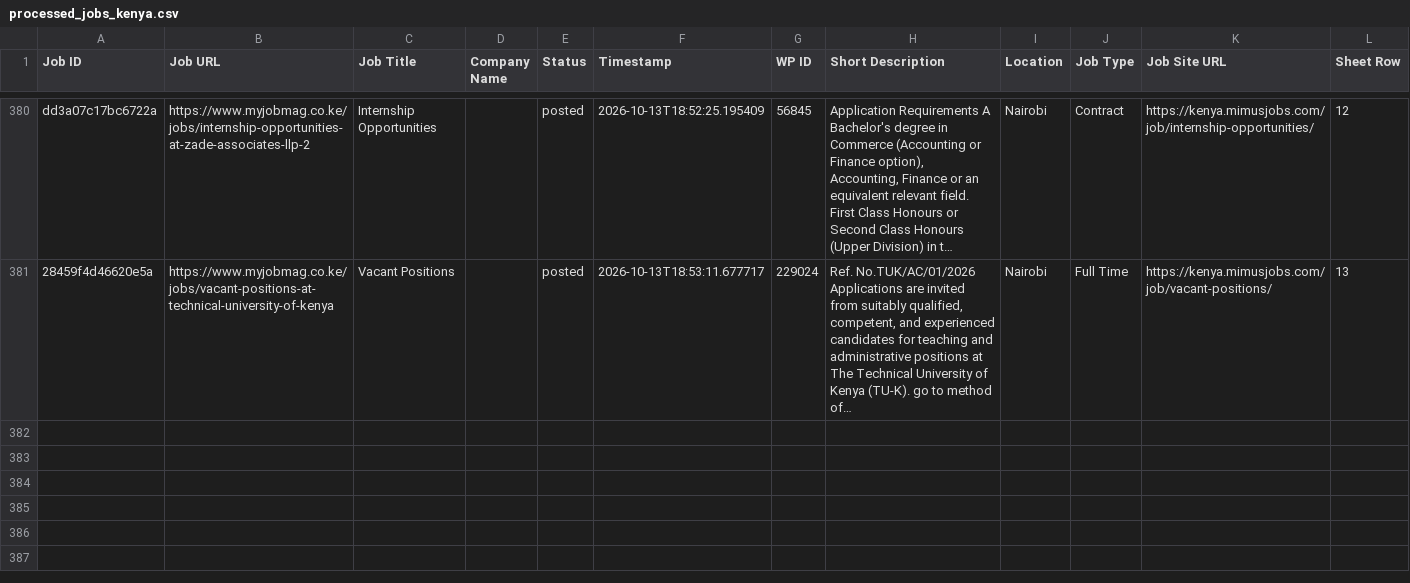
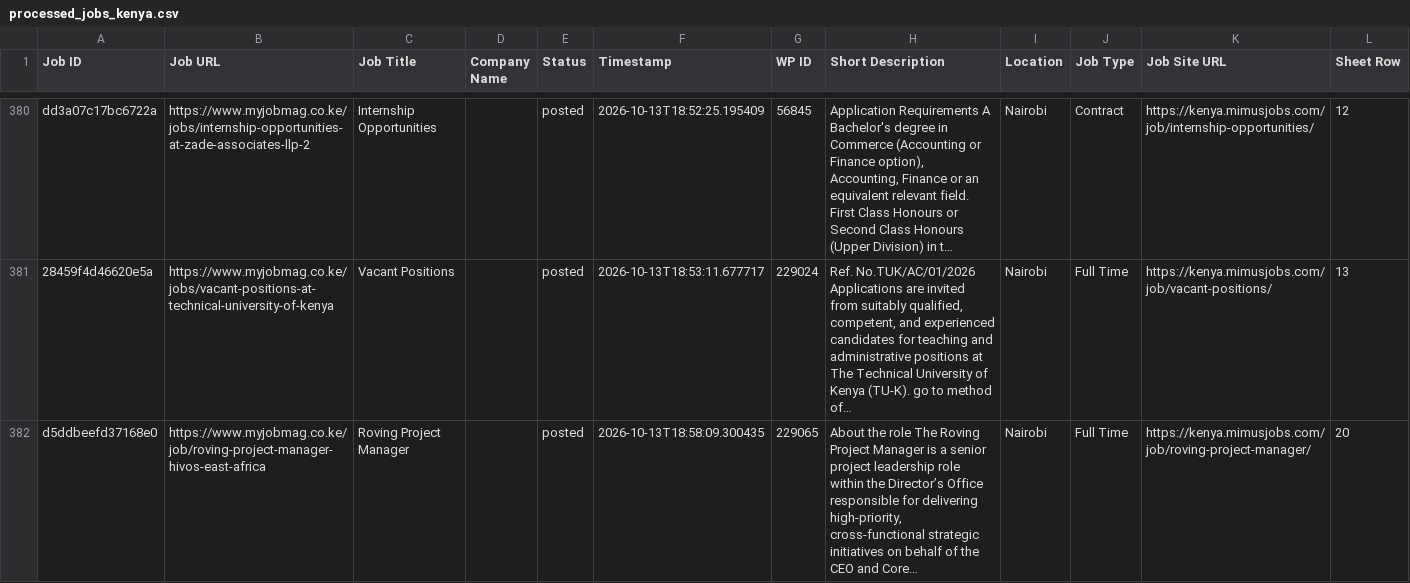
Before and after one commit to projectfetcher/ke, a CSV file: processed_jobs_kenya.csv, drawn as a sheet; only a part is shown, gaps mark what is left out; long unchanged cells end in …; the diff names each change by its address in the sheet, - before the commit and + after, or states it on an @@ line.

```diff
--- a/processed_jobs_kenya.csv
+++ b/processed_jobs_kenya.csv
+row 382: d5ddbeefd37168e0 | https://www.myjobmag.co.ke/job/roving-project-manager-hivos-east-africa | Roving Project Manager |  | posted | 2026-10-13T18:58:09.300435 | 229065 | About the role The Roving Project Manager is a senior project leadership role within the Director’s Office responsible for delivering high-priority, cross-functional strategic initiatives on behalf of the CEO and Core… | Nairobi | Full Time | https://kenya.mimusjobs.com/job/roving-project-manager/ | 20
```
